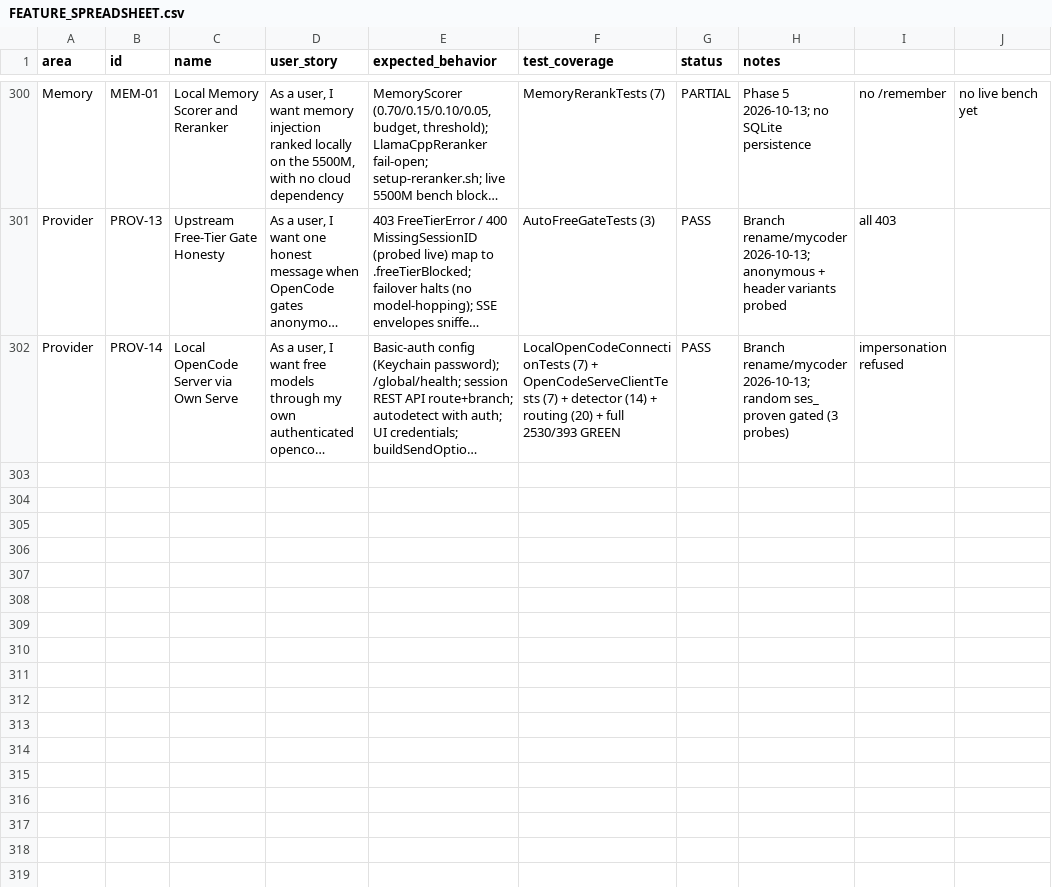
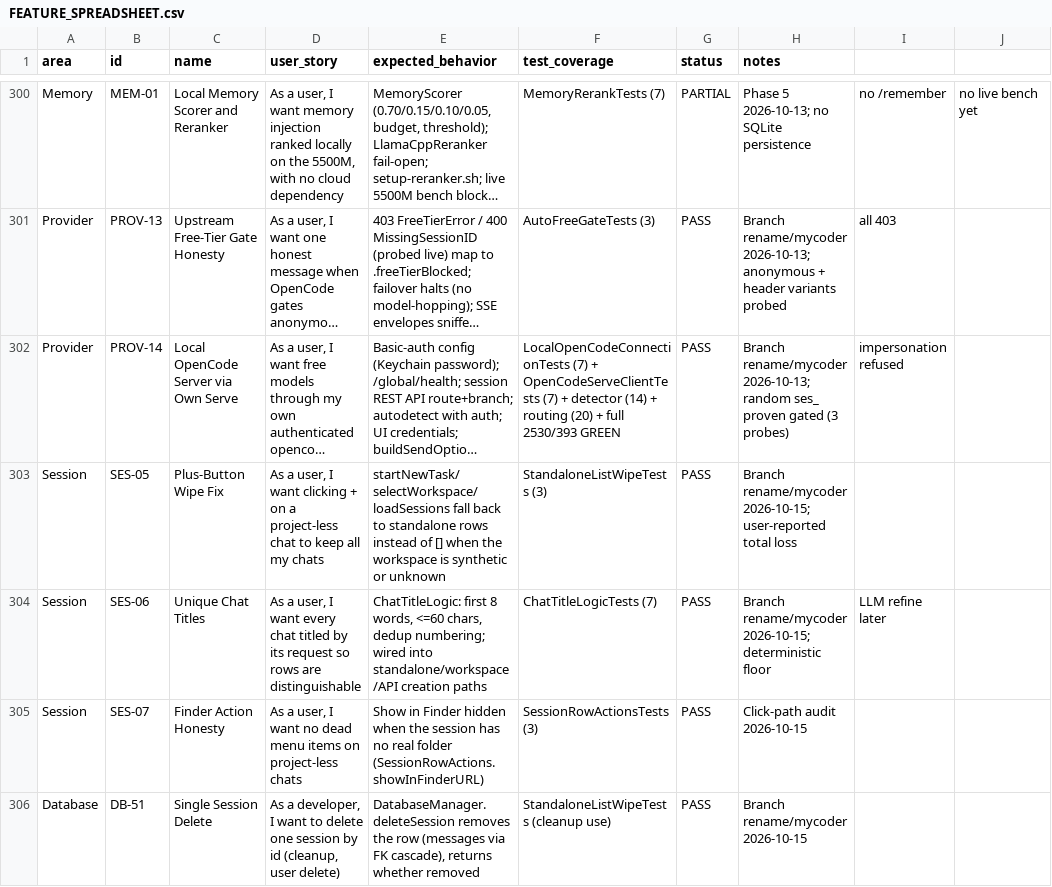
Before and after one commit to visawestern/MiCoder, a CSV file: docs/FEATURE_SPREADSHEET.csv, drawn as a sheet; only a part is shown, gaps mark what is left out; long unchanged cells end in …; the diff names each change by its address in the sheet, - before the commit and + after, or states it on an @@ line.

Commit message:
docs: spreadsheet SES-05..07, DB-51 (standalone wipe fix, titles, row audit)

```diff
--- a/docs/FEATURE_SPREADSHEET.csv
+++ b/docs/FEATURE_SPREADSHEET.csv
+row 303: Session | SES-05 | Plus-Button Wipe Fix | As a user, I want clicking + on a project-less chat to keep all my chats | startNewTask/selectWorkspace/loadSessions fall back to standalone rows instead of [] when the workspace is synthetic or unknown | StandaloneListWipeTests (3) | PASS | Branch rename/mycoder 2026-10-15; user-reported total loss
+row 304: Session | SES-06 | Unique Chat Titles | As a user, I want every chat titled by its request so rows are distinguishable | ChatTitleLogic: first 8 words, <=60 chars, dedup numbering; wired into standalone/workspace/API creation paths | ChatTitleLogicTests (7) | PASS | Branch rename/mycoder 2026-10-15; deterministic floor | LLM refine later
+row 305: Session | SES-07 | Finder Action Honesty | As a user, I want no dead menu items on project-less chats | Show in Finder hidden when the session has no real folder (SessionRowActions.showInFinderURL) | SessionRowActionsTests (3) | PASS | Click-path audit 2026-10-15
+row 306: Database | DB-51 | Single Session Delete | As a developer, I want to delete one session by id (cleanup, user delete) | DatabaseManager.deleteSession removes the row (messages via FK cascade), returns whether removed | StandaloneListWipeTests (cleanup use) | PASS | Branch rename/mycoder 2026-10-15
```
